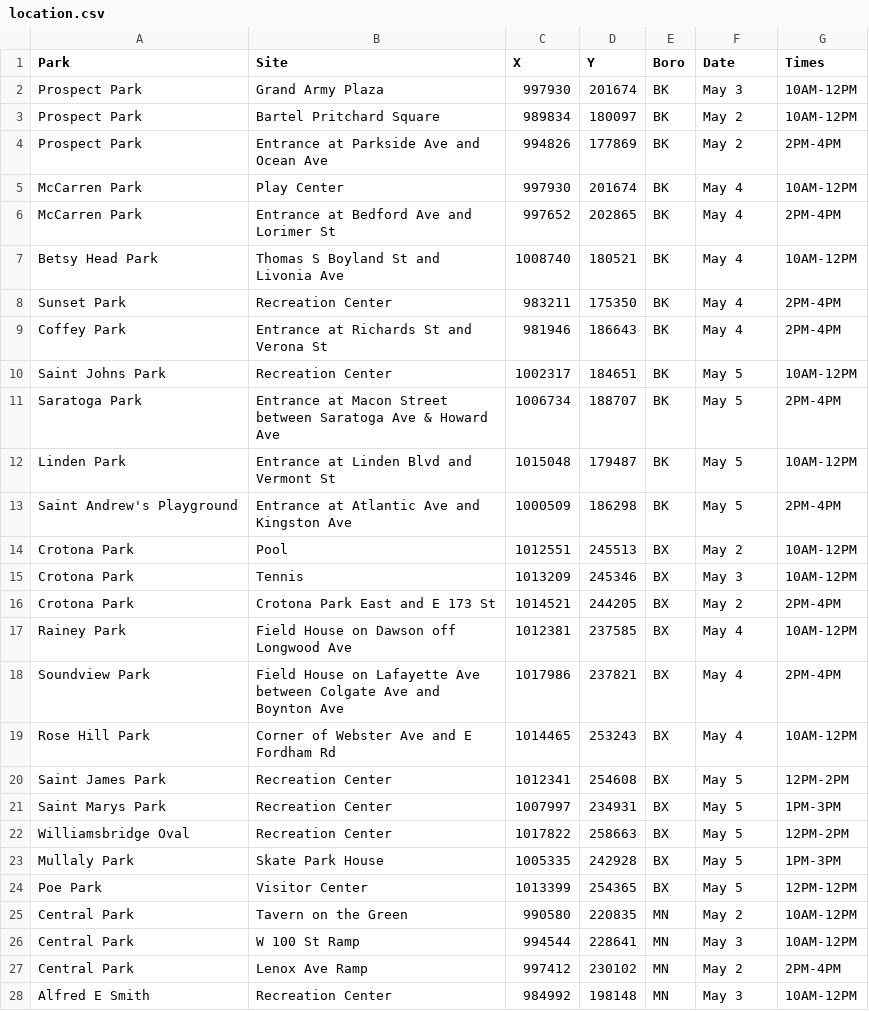
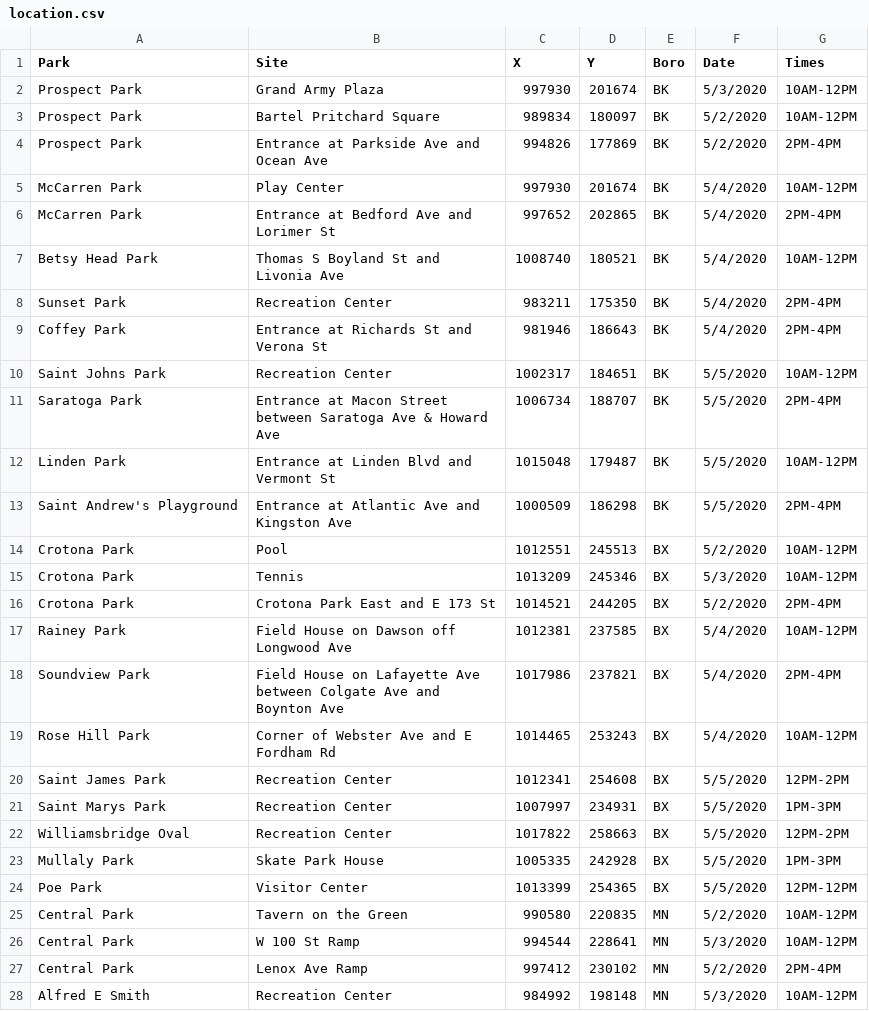
Before and after one commit to CityOfNewYork/face-coverings, a CSV file: location.csv, drawn as a sheet; only a part is shown; the diff covers the shown part only.

Commit message:
Use day,month format for dates

```diff
--- a/location.csv
+++ b/location.csv
@@ -1,28 +1,28 @@
 Park,Site,X,Y,Boro,Date,Times
-Prospect Park,Grand Army Plaza,997930,201674,BK,May 3,10AM-12PM
-Prospect Park,Bartel Pritchard Square,989834,180097,BK,May 2,10AM-12PM
-Prospect Park,Entrance at Parkside Ave and Ocean Ave,994826,177869,BK,May 2,2PM-4PM
-McCarren Park,Play Center,997930,201674,BK,May 4,10AM-12PM
-McCarren Park,Entrance at Bedford Ave and Lorimer St,997652,202865,BK,May 4,2PM-4PM
-Betsy Head Park,Thomas S Boyland St and Livonia Ave,1008740,180521,BK,May 4,10AM-12PM
-Sunset Park,Recreation Center,983211,175350,BK,May 4,2PM-4PM
-Coffey Park,Entrance at Richards St and Verona St,981946,186643,BK,May 4,2PM-4PM
-Saint Johns Park,Recreation Center,1002317,184651,BK,May 5,10AM-12PM
-Saratoga Park,Entrance at Macon Street between Saratoga Ave & Howard Ave,1006734,188707,BK,May 5,2PM-4PM
-Linden Park,Entrance at Linden Blvd and Vermont St,1015048,179487,BK,May 5,10AM-12PM
-Saint Andrew's Playground,Entrance at Atlantic Ave and Kingston Ave,1000509,186298,BK,May 5,2PM-4PM
-Crotona Park,Pool,1012551,245513,BX,May 2,10AM-12PM
-Crotona Park,Tennis,1013209,245346,BX,May 3,10AM-12PM
-Crotona Park,Crotona Park East and E 173 St,1014521,244205,BX,May 2,2PM-4PM
-Rainey Park,Field House on Dawson off Longwood Ave,1012381,237585,BX,May 4,10AM-12PM
-Soundview Park,Field House on Lafayette Ave between Colgate Ave and Boynton Ave,1017986,237821,BX,May 4,2PM-4PM
-Rose Hill Park,Corner of Webster Ave and E Fordham Rd,1014465,253243,BX,May 4,10AM-12PM
-Saint James Park,Recreation Center,1012341,254608,BX,May 5,12PM-2PM
-Saint Marys Park,Recreation Center,1007997,234931,BX,May 5,1PM-3PM
-Williamsbridge Oval,Recreation Center,1017822,258663,BX,May 5,12PM-2PM
-Mullaly Park,Skate Park House,1005335,242928,BX,May 5,1PM-3PM
-Poe Park,Visitor Center,1013399,254365,BX,May 5,12PM-12PM
-Central Park,Tavern on the Green,990580,220835,MN,May 2,10AM-12PM
-Central Park,W 100 St Ramp,994544,228641,MN,May 3,10AM-12PM
-Central Park,Lenox Ave Ramp,997412,230102,MN,May 2,2PM-4PM
-Alfred E Smith,Recreation Center,984992,198148,MN,May 3,10AM-12PM
+Prospect Park,Grand Army Plaza,997930,201674,BK,5/3/2020,10AM-12PM
+Prospect Park,Bartel Pritchard Square,989834,180097,BK,5/2/2020,10AM-12PM
+Prospect Park,Entrance at Parkside Ave and Ocean Ave,994826,177869,BK,5/2/2020,2PM-4PM
+McCarren Park,Play Center,997930,201674,BK,5/4/2020,10AM-12PM
+McCarren Park,Entrance at Bedford Ave and Lorimer St,997652,202865,BK,5/4/2020,2PM-4PM
+Betsy Head Park,Thomas S Boyland St and Livonia Ave,1008740,180521,BK,5/4/2020,10AM-12PM
+Sunset Park,Recreation Center,983211,175350,BK,5/4/2020,2PM-4PM
+Coffey Park,Entrance at Richards St and Verona St,981946,186643,BK,5/4/2020,2PM-4PM
+Saint Johns Park,Recreation Center,1002317,184651,BK,5/5/2020,10AM-12PM
+Saratoga Park,Entrance at Macon Street between Saratoga Ave & Howard Ave,1006734,188707,BK,5/5/2020,2PM-4PM
+Linden Park,Entrance at Linden Blvd and Vermont St,1015048,179487,BK,5/5/2020,10AM-12PM
+Saint Andrew's Playground,Entrance at Atlantic Ave and Kingston Ave,1000509,186298,BK,5/5/2020,2PM-4PM
+Crotona Park,Pool,1012551,245513,BX,5/2/2020,10AM-12PM
+Crotona Park,Tennis,1013209,245346,BX,5/3/2020,10AM-12PM
+Crotona Park,Crotona Park East and E 173 St,1014521,244205,BX,5/2/2020,2PM-4PM
+Rainey Park,Field House on Dawson off Longwood Ave,1012381,237585,BX,5/4/2020,10AM-12PM
+Soundview Park,Field House on Lafayette Ave between Colgate Ave and Boynton Ave,1017986,237821,BX,5/4/2020,2PM-4PM
+Rose Hill Park,Corner of Webster Ave and E Fordham Rd,1014465,253243,BX,5/4/2020,10AM-12PM
+Saint James Park,Recreation Center,1012341,254608,BX,5/5/2020,12PM-2PM
+Saint Marys Park,Recreation Center,1007997,234931,BX,5/5/2020,1PM-3PM
+Williamsbridge Oval,Recreation Center,1017822,258663,BX,5/5/2020,12PM-2PM
+Mullaly Park,Skate Park House,1005335,242928,BX,5/5/2020,1PM-3PM
+Poe Park,Visitor Center,1013399,254365,BX,5/5/2020,12PM-12PM
+Central Park,Tavern on the Green,990580,220835,MN,5/2/2020,10AM-12PM
+Central Park,W 100 St Ramp,994544,228641,MN,5/3/2020,10AM-12PM
+Central Park,Lenox Ave Ramp,997412,230102,MN,5/2/2020,2PM-4PM
+Alfred E Smith,Recreation Center,984992,198148,MN,5/3/2020,10AM-12PM
```
Also changed, not shown: 30 edited cells elsewhere in this file, 1 other file.
